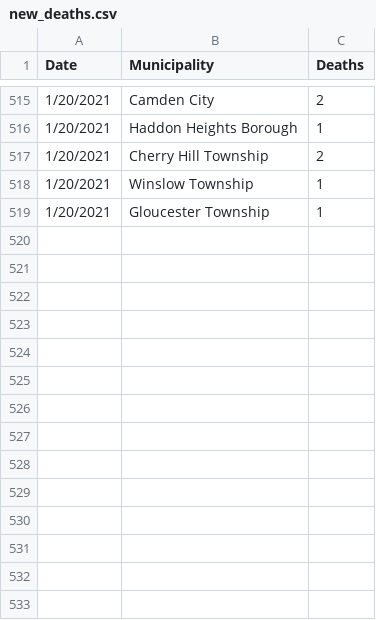
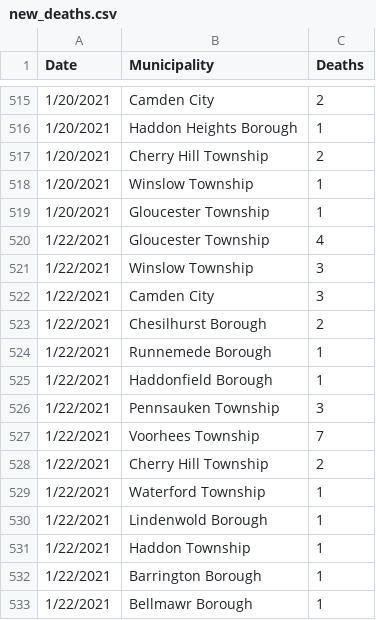
Before and after one commit to eloracm/camden-county-covid, a CSV file: new_deaths.csv, drawn as a sheet; only a part is shown, gaps mark what is left out; the diff names each change by its address in the sheet, - before the commit and + after, or states it on an @@ line.

```diff
--- a/new_deaths.csv
+++ b/new_deaths.csv
+row 520: 1/22/2021 | Gloucester Township | 4
+row 521: 1/22/2021 | Winslow Township | 3
+row 522: 1/22/2021 | Camden City | 3
+row 523: 1/22/2021 | Chesilhurst Borough | 2
+row 524: 1/22/2021 | Runnemede Borough | 1
+row 525: 1/22/2021 | Haddonfield Borough | 1
+row 526: 1/22/2021 | Pennsauken Township | 3
+row 527: 1/22/2021 | Voorhees Township | 7
+row 528: 1/22/2021 | Cherry Hill Township | 2
+row 529: 1/22/2021 | Waterford Township | 1
+row 530: 1/22/2021 | Lindenwold Borough | 1
+row 531: 1/22/2021 | Haddon Township | 1
+row 532: 1/22/2021 | Barrington Borough | 1
+row 533: 1/22/2021 | Bellmawr Borough | 1
```
Also changed, not shown: new_cases.csv, total_confirmed.csv, 1 other file.
